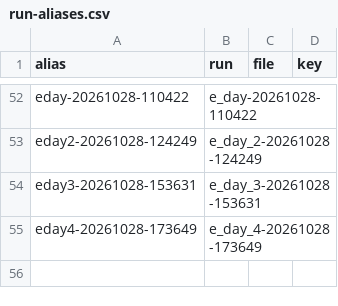
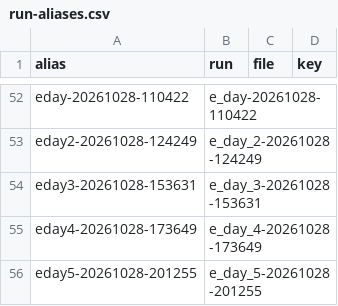
Before and after one commit to wengera/zomboid-mod-nutrition, a CSV file: docs/reference/run-aliases.csv, drawn as a sheet; only a part is shown, gaps mark what is left out.

Commit message:
Plan 23 fifth chain session 1 artifact: e_day_5-20261028-201255 (death at game minute 595 read through the Lua's death event, the first live reading of P23-AO; a group of seven within seconds; 34 shots), its row, do-not-cite rows, run alias, stub guide

```diff
--- a/docs/reference/run-aliases.csv
+++ b/docs/reference/run-aliases.csv
@@ -55 +55,2 @@ eday3-20261028-153631,e_day_3-20261028-153631,,
 eday4-20261028-173649,e_day_4-20261028-173649,,
+eday5-20261028-201255,e_day_5-20261028-201255,,
```
Also changed, not shown: 8 other files.
